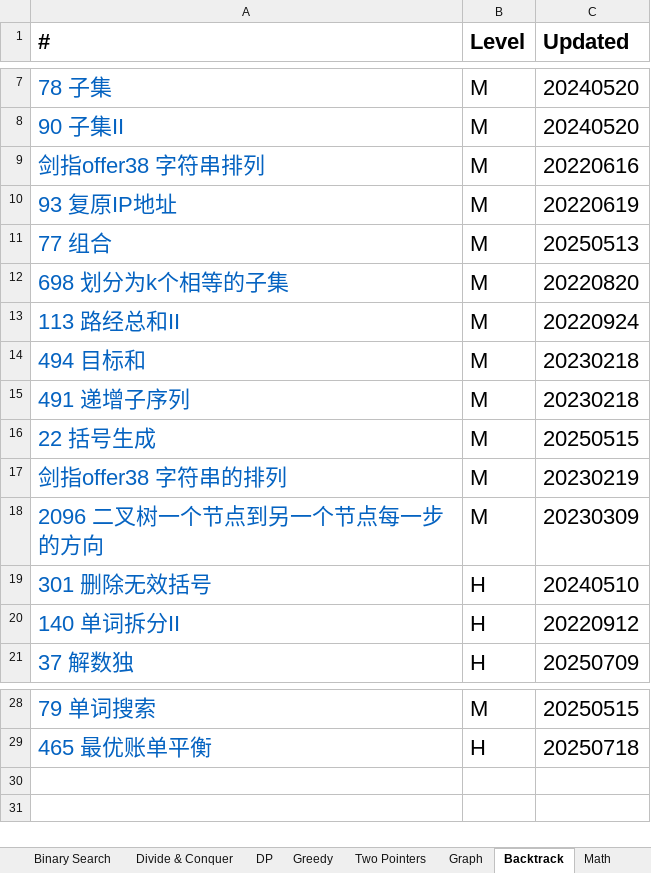
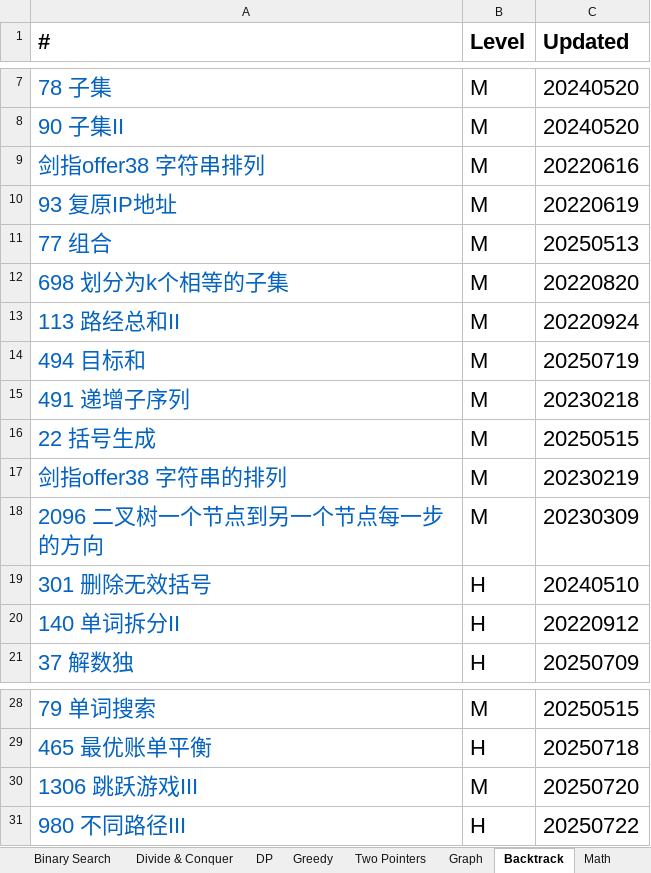
Before and after one commit to chriswang27/MyStudyNotes, an Excel workbook: Algorithms/Leetcode/Leetcode Catalog - Yu Wang.xlsx, sheet Backtrack, drawn as a sheet; only a part is shown, gaps mark what is left out; values as stored, in another font and other column widths than the file's, no borders; the diff names each change by its address in the sheet, - before the commit and + after, or states it on an @@ line.

```diff
--- a/Algorithms/Leetcode/Leetcode Catalog - Yu Wang.xlsx (sheet Backtrack)
+++ b/Algorithms/Leetcode/Leetcode Catalog - Yu Wang.xlsx (sheet Backtrack)
-C14 (Updated): 20230218
+C14 (Updated): 20250719
+row 30: 1306 跳跃游戏III | M | 20250720
+row 31: 980 不同路径III | H | 20250722
```
Also changed, not shown: sheet Greedy, sheet Graph, sheet Heap PQ, sheet Binary Search, sheet Hash, sheet Simulation, 1 more sheet, 1 other file.
